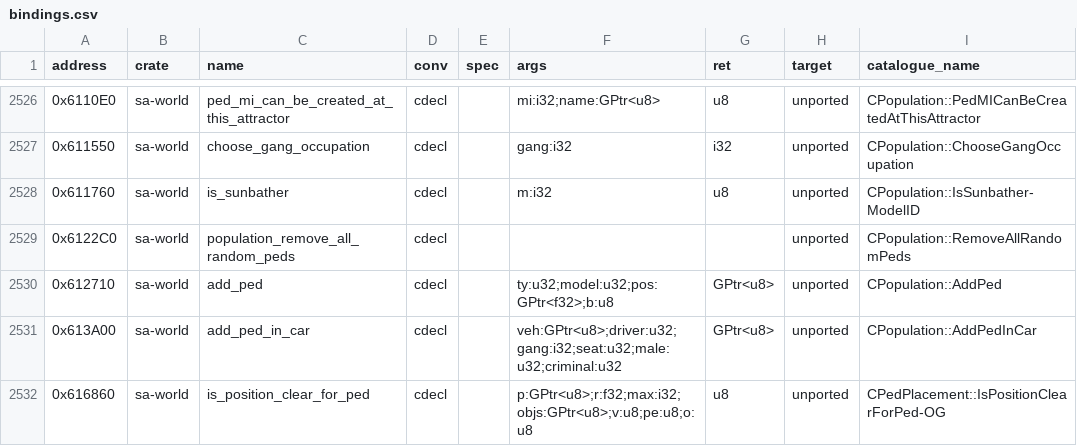
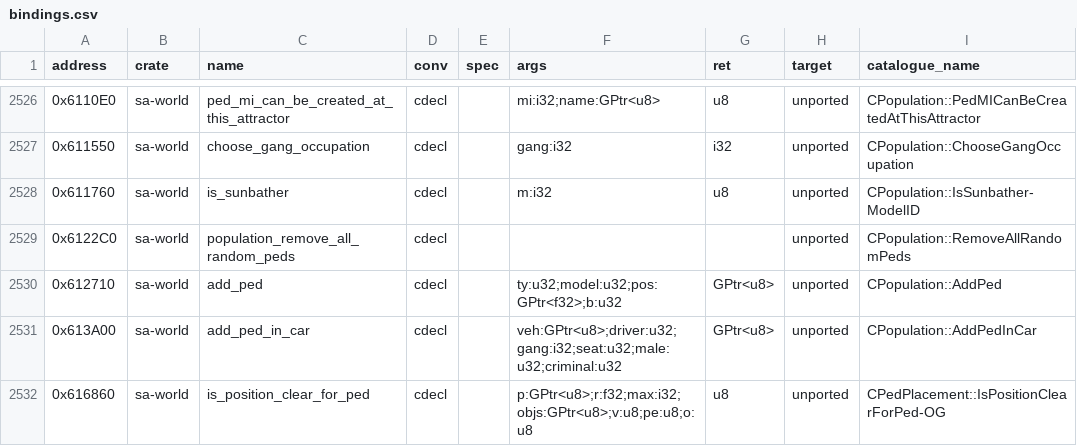
Before and after one commit to ghosty2004/sa-engine, a CSV file: catalog/bindings.csv, drawn as a sheet; only a part is shown, gaps mark what is left out; the diff names each change by its address in the sheet, - before the commit and + after, or states it on an @@ line.

Commit message:
feat(sa-pop): make AddPed and GenerateRoadBlockPedsForCar whole ports
CPopulation::AddPed 0x612710: the switch default 0x6129D1 (types < 4, 21,
> 31) takes the whole makeWander argument slot as the ped pointer; the hook
now reads that slot as a dword (makeWander is its low byte, as the
original's `mov al, [esp+0x5C]`) and continues with it instead of running
the original. The binding's fourth argument becomes u32 (callers pass 0/1).

CRoadBlocks::GenerateRoadBlockPedsForCar 0x461170: an offset index beyond
the 12-entry stack table reads other frame locals in the original; the port
reads (0, 0, 0) there (divergence ledger: the only writers of +0x4AD /
+0x4AE store pair 0..2 and count 1..2).

Both lose their ADR-002 fallback and move to batch frontier2-a16.

Refs: FRONTIER-2

```diff
--- a/catalog/bindings.csv
+++ b/catalog/bindings.csv
-F2530 (args): ty:u32;model:u32;pos:GPtr<f32>;b:u8
+F2530 (args): ty:u32;model:u32;pos:GPtr<f32>;b:u32
```
Also changed, not shown: 4 other files.
